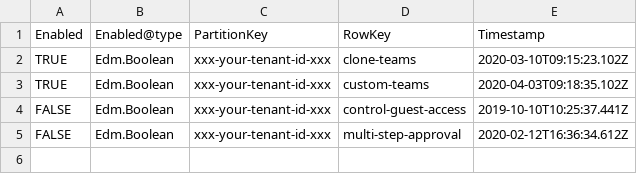
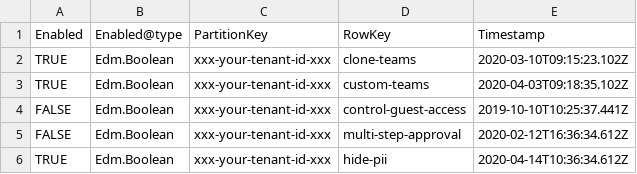
Before and after one commit to modalitysystems/modalitysoftware-docs, a CSV file: CreateTeam/images/Feature.typed.csv, drawn as a sheet.

```diff
--- a/CreateTeam/images/Feature.typed.csv
+++ b/CreateTeam/images/Feature.typed.csv
@@ -5 +5,2 @@ FALSE,Edm.Boolean,xxx-your-tenant-id-xxx,control-guest-access,2019-10-10T10:25:3
 FALSE,Edm.Boolean,xxx-your-tenant-id-xxx,multi-step-approval,2020-02-12T16:36:34.612Z
+TRUE,Edm.Boolean,xxx-your-tenant-id-xxx,hide-pii,2020-04-14T10:36:34.612Z
```
Also changed, not shown: 3 other files.
